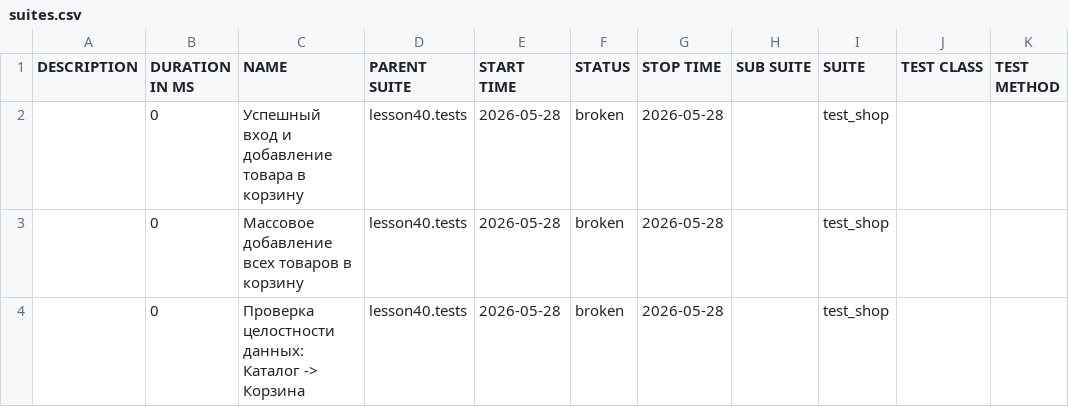
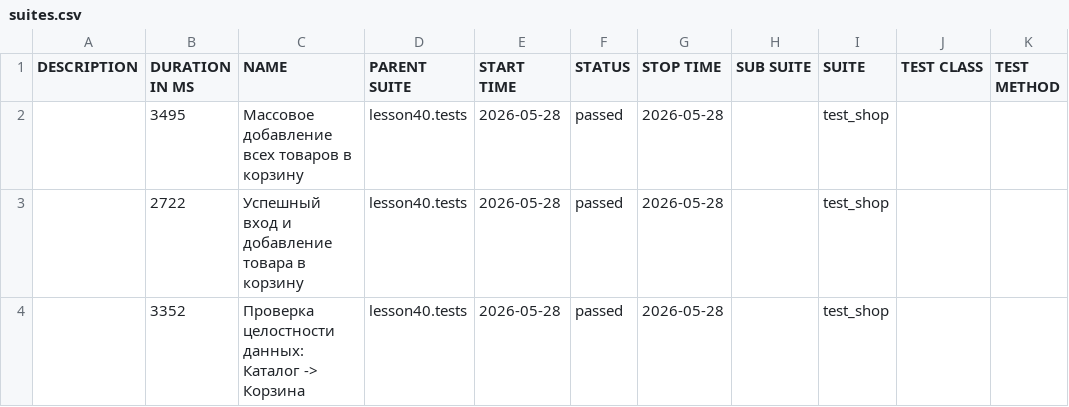
Before and after one commit to marinadieulina-droid/automation, a CSV file: data/suites.csv, drawn as a sheet.

```diff
--- a/data/suites.csv
+++ b/data/suites.csv
@@ -1,4 +1,4 @@
 "DESCRIPTION","DURATION IN MS","NAME","PARENT SUITE","START TIME","STATUS","STOP TIME","SUB SUITE","SUITE","TEST CLASS","TEST METHOD"
-"","0","Успешный вход и добавление товара в корзину","lesson40.tests","2026-05-28","broken","2026-05-28","","test_shop","",""
-"","0","Массовое добавление всех товаров в корзину","lesson40.tests","2026-05-28","broken","2026-05-28","","test_shop","",""
-"","0","Проверка целостности данных: Каталог -> Корзина","lesson40.tests","2026-05-28","broken","2026-05-28","","test_shop","",""
+"","3495","Массовое добавление всех товаров в корзину","lesson40.tests","2026-05-28","passed","2026-05-28","","test_shop","",""
+"","2722","Успешный вход и добавление товара в корзину","lesson40.tests","2026-05-28","passed","2026-05-28","","test_shop","",""
+"","3352","Проверка целостности данных: Каталог -> Корзина","lesson40.tests","2026-05-28","passed","2026-05-28","","test_shop","",""
```
Also changed, not shown: data/behaviors.csv, 32 other files.
